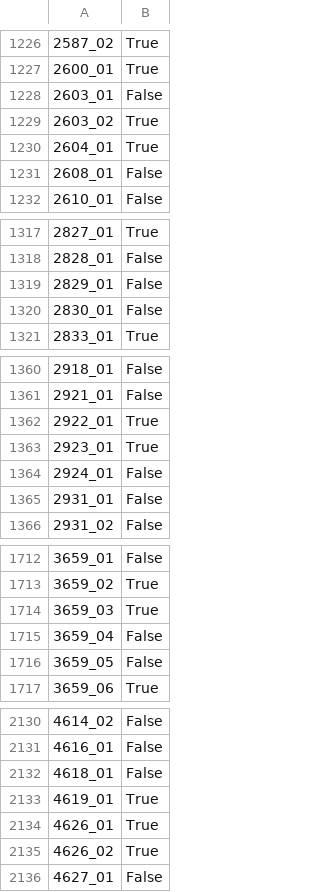
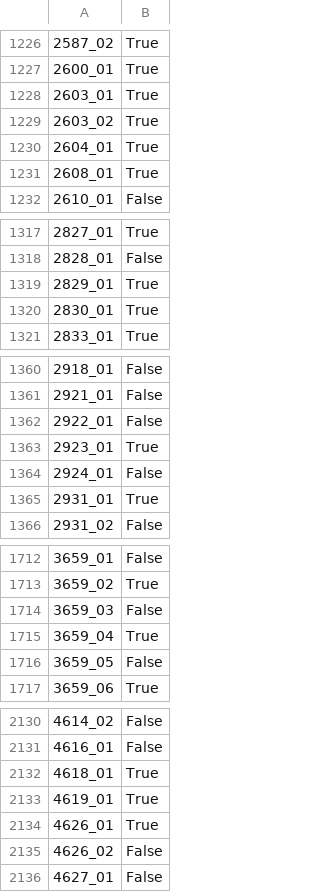
Before and after one commit to Andreew9504089/Machine-Learning, a CSV file: 311605002.csv, drawn as a sheet; only a part is shown, gaps mark what is left out; the diff covers the shown part only; the diff names each change by its address in the sheet, - before the commit and + after, or states it on an @@ line.

```diff
--- a/311605002.csv
+++ b/311605002.csv
-B1228: False
+B1228: True
-B1231: False
+B1231: True
-B1319:B1320: False
+B1319:B1320: True
-B1362: True
+B1362: False
-B1365: False
+B1365: True
-B1714: True
+B1714: False
-B1715: False
+B1715: True
-B2132: False
+B2132: True
-B2135: True
+B2135: False
```
Also changed, not shown: 90 edited cells elsewhere in this file, 1 other file.
